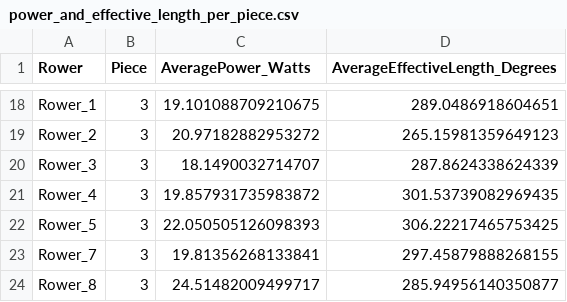
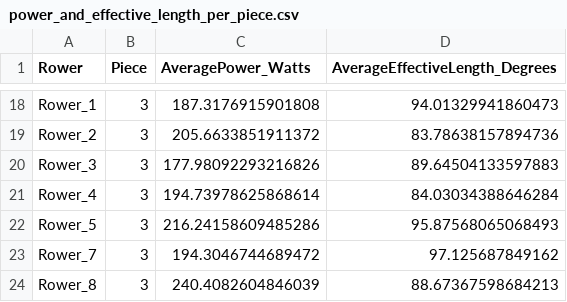
Before and after one commit to adam-vonbismarck/cs-capstone, a CSV file: output/power_and_effective_length_per_piece.csv, drawn as a sheet; only a part is shown, gaps mark what is left out; the diff covers the shown part only; the diff names each change by its address in the sheet, - before the commit and + after, or states it on an @@ line.

```diff
--- a/output/power_and_effective_length_per_piece.csv
+++ b/output/power_and_effective_length_per_piece.csv
-C18 (AveragePower_Watts): 19.101088709210675
+C18 (AveragePower_Watts): 187.3176915901808
-D18 (AverageEffectiveLength_Degrees): 289.0486918604651
+D18 (AverageEffectiveLength_Degrees): 94.01329941860473
-C19 (AveragePower_Watts): 20.97182882953272
+C19 (AveragePower_Watts): 205.6633851911372
-D19 (AverageEffectiveLength_Degrees): 265.15981359649123
+D19 (AverageEffectiveLength_Degrees): 83.78638157894736
-C20 (AveragePower_Watts): 18.1490032714707
+C20 (AveragePower_Watts): 177.98092293216826
-D20 (AverageEffectiveLength_Degrees): 287.8624338624339
+D20 (AverageEffectiveLength_Degrees): 89.64504133597883
-C21 (AveragePower_Watts): 19.857931735983872
+C21 (AveragePower_Watts): 194.73978625868614
-D21 (AverageEffectiveLength_Degrees): 301.53739082969435
+D21 (AverageEffectiveLength_Degrees): 84.03034388646284
-C22 (AveragePower_Watts): 22.050505126098393
+C22 (AveragePower_Watts): 216.24158609485286
-D22 (AverageEffectiveLength_Degrees): 306.22217465753425
+D22 (AverageEffectiveLength_Degrees): 95.87568065068493
-C23 (AveragePower_Watts): 19.81356268133841
+C23 (AveragePower_Watts): 194.3046744689472
-D23 (AverageEffectiveLength_Degrees): 297.45879888268155
+D23 (AverageEffectiveLength_Degrees): 97.125687849162
-C24 (AveragePower_Watts): 24.51482009499717
+C24 (AveragePower_Watts): 240.4082604846039
-D24 (AverageEffectiveLength_Degrees): 285.94956140350877
+D24 (AverageEffectiveLength_Degrees): 88.67367598684213
```
Also changed, not shown: 32 edited cells elsewhere in this file, change_points_output/effective_length_per_stroke.csv, change_points_output/watts_per_stroke.csv, 12 other files.
